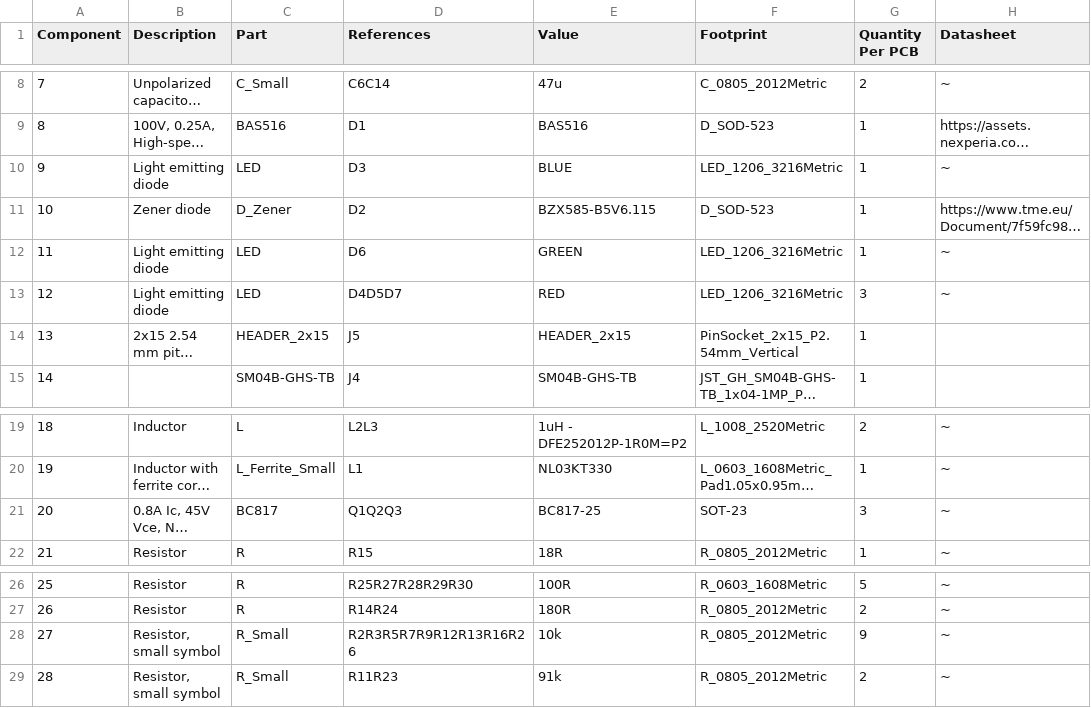
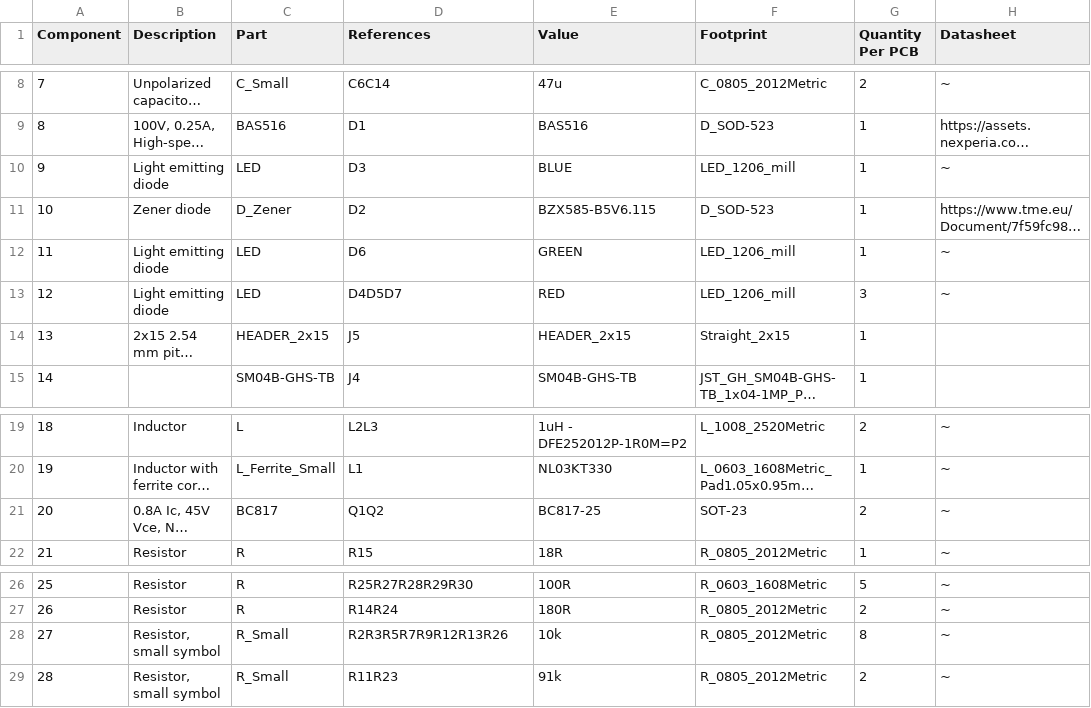
Before and after one commit to ThunderFly-aerospace/TFUNIPAYLOAD01, a CSV file: hw/cam_profi/assembly/TFUNIPAYLOAD01-bom.csv, drawn as a sheet; only a part is shown, gaps mark what is left out; long unchanged cells end in …; the diff names each change by its address in the sheet, - before the commit and + after, or states it on an @@ line.

```diff
--- a/hw/cam_profi/assembly/TFUNIPAYLOAD01-bom.csv
+++ b/hw/cam_profi/assembly/TFUNIPAYLOAD01-bom.csv
-F10 (Footprint): LED_1206_3216Metric
+F10 (Footprint): LED_1206_mill
-F12:F13 (Footprint): LED_1206_3216Metric
+F12:F13 (Footprint): LED_1206_mill
-F14 (Footprint): PinSocket_2x15_P2.54mm_Vertical
+F14 (Footprint): Straight_2x15
-D21 (References): Q1Q2Q3
+D21 (References): Q1Q2
-G21 (Quantity Per PCB): 3
+G21 (Quantity Per PCB): 2
-D28 (References): R2R3R5R7R9R12R13R16R26
+D28 (References): R2R3R5R7R9R12R13R26
-G28 (Quantity Per PCB): 9
+G28 (Quantity Per PCB): 8
```
Also changed, not shown: hw/cam_profi/assembly/PnP/TFUNIPAYLOAD01_cpl_both_pos.csv, hw/cam_profi/assembly/PnP/TFUNIPAYLOAD01_cpl_bottom_pos.csv, 45 other files.
